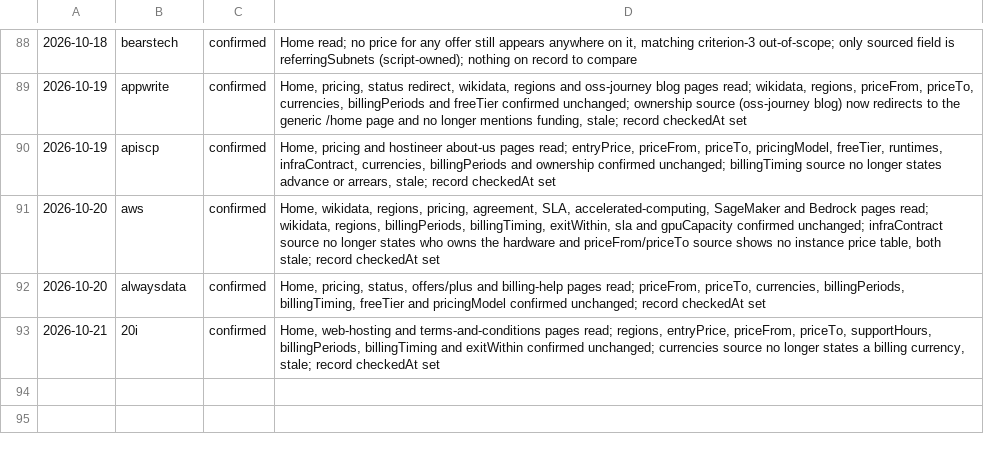
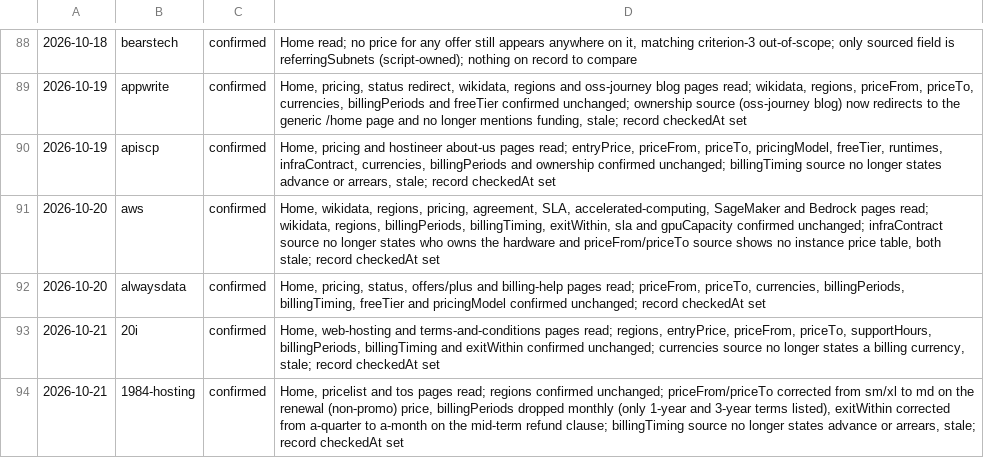
Before and after one commit to fortrabbit/findhost, a TSV file: research/refresh-log.tsv, drawn as a sheet; only a part is shown, gaps mark what is left out.

```diff
--- a/research/refresh-log.tsv
+++ b/research/refresh-log.tsv
@@ -93 +93,2 @@
 2026-10-21	20i	confirmed	Home, web-hosting and terms-and-conditions pages read; regions, entryPrice, priceFrom, priceTo, supportHours, billingPeriods, billingTiming and exitWithin confirmed unchanged; currencies source no longer states a billing currency, stale; record checkedAt set
+2026-10-21	1984-hosting	confirmed	Home, pricelist and tos pages read; regions confirmed unchanged; priceFrom/priceTo corrected from sm/xl to md on the renewal (non-promo) price, billingPeriods dropped monthly (only 1-year and 3-year terms listed), exitWithin corrected from a-quarter to a-month on the mid-term refund clause; billingTiming source no longer states advance or arrears, stale; record checkedAt set
```
Also changed, not shown: 1 other file.
